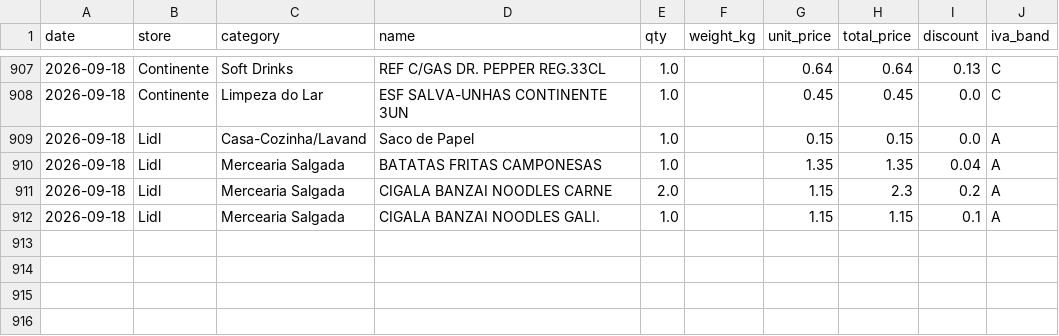
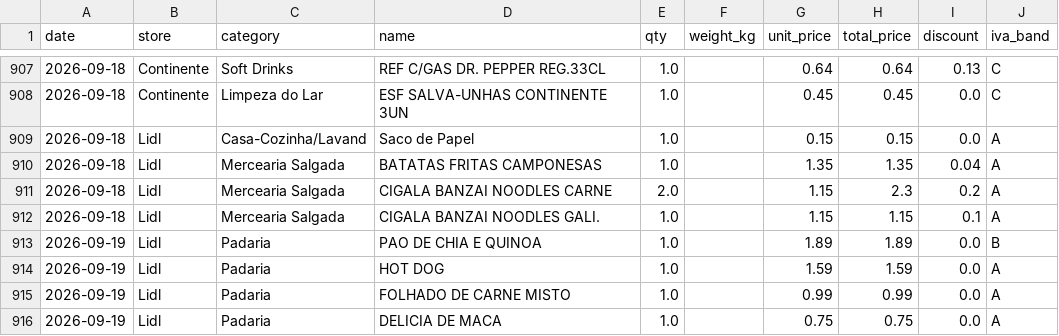
Before and after one commit to vopros21/grocery-planner, a CSV file: data/items.csv, drawn as a sheet; only a part is shown, gaps mark what is left out.

Commit message:
add receipt 250002288920260919182563_6e3664

```diff
--- a/data/items.csv
+++ b/data/items.csv
@@ -912 +912,5 @@ date,store,category,name,qty,weight_kg,unit_price,total_price,discount,iva_band
 2026-09-18,Lidl,Mercearia Salgada,CIGALA BANZAI NOODLES GALI.,1.0,,1.15,1.15,0.1,A
+2026-09-19,Lidl,Padaria,PAO DE CHIA E QUINOA,1.0,,1.89,1.89,0.0,B
+2026-09-19,Lidl,Padaria,HOT DOG,1.0,,1.59,1.59,0.0,A
+2026-09-19,Lidl,Padaria,FOLHADO DE CARNE MISTO,1.0,,0.99,0.99,0.0,A
+2026-09-19,Lidl,Padaria,DELICIA DE MACA,1.0,,0.75,0.75,0.0,A
```
